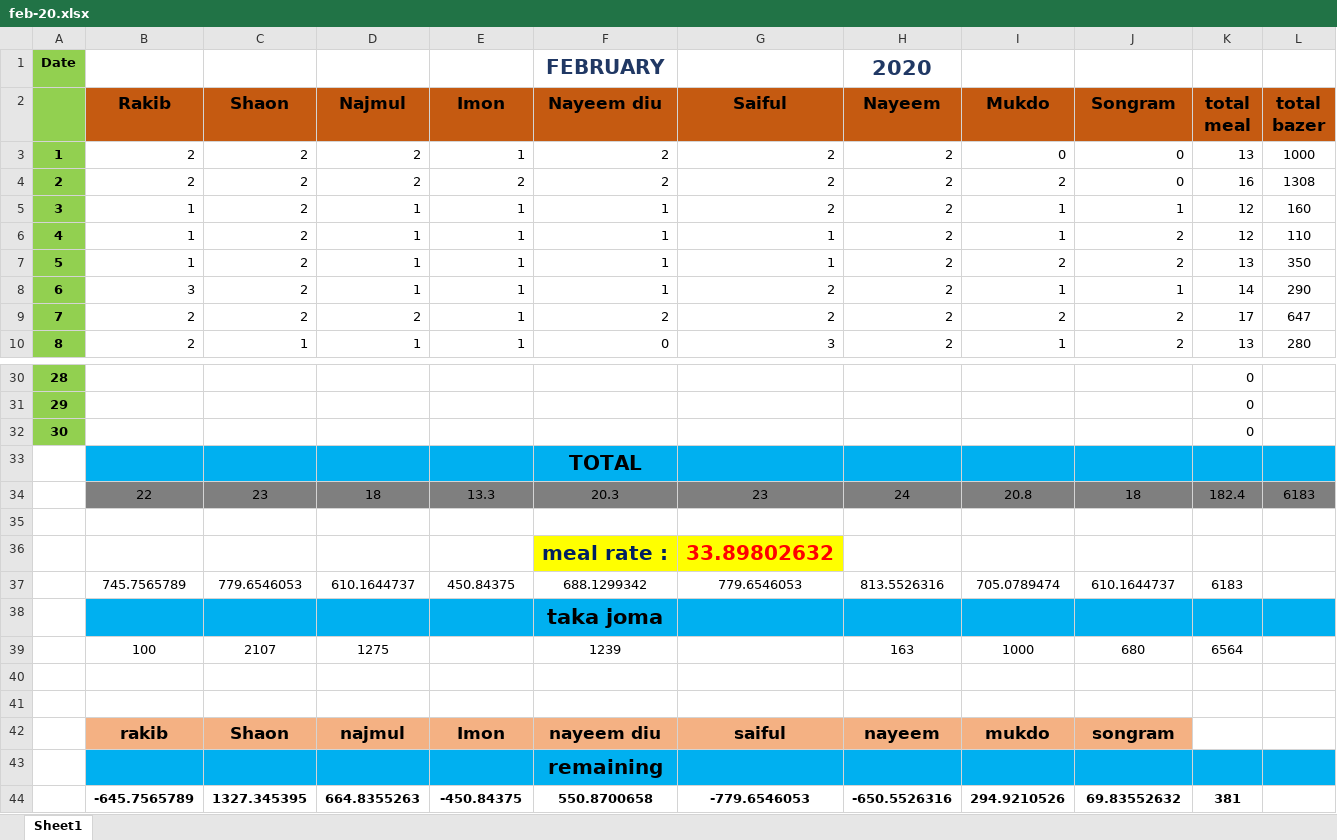
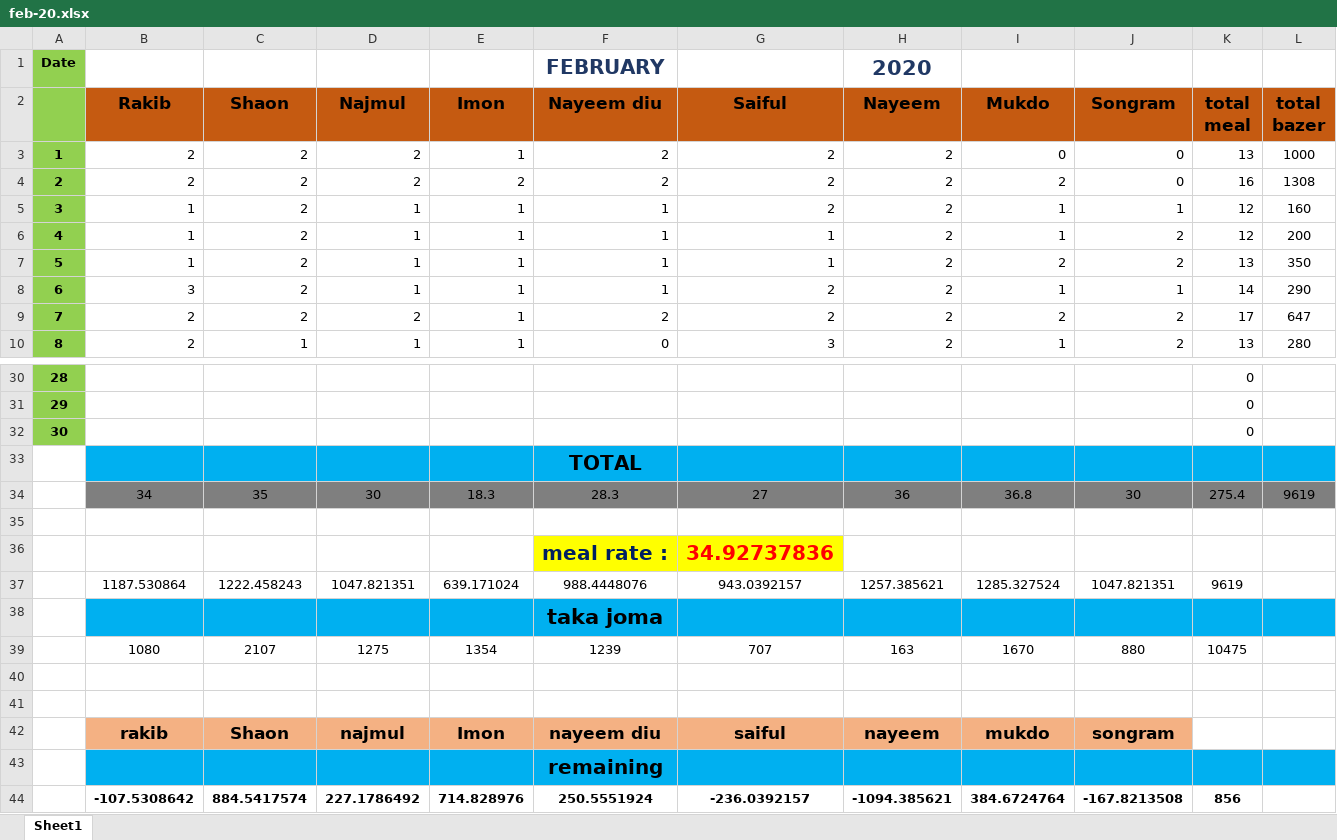
Before and after one commit to mukdo/augbazerlist, an Excel workbook: Feb 20/feb-20.xlsx, sheet Sheet1, drawn as a sheet; only a part is shown, gaps mark what is left out; values as stored, in another font and other column widths than the file's, no borders; conditional formats not drawn; removed rows and columns are numbered as before the commit, all else as after; rows hold the shown columns only; the diff covers the shown part only; the diff names each change by its address in the sheet, - before the commit and + after, or states it on an @@ line.

Commit message:
20 feb 20

```diff
--- a/Feb 20/feb-20.xlsx (sheet Sheet1)
+++ b/Feb 20/feb-20.xlsx (sheet Sheet1)
-L6 (total bazer): 110
+L6 (total bazer): 200
-row 34:  | 22 | 23 | 18 | 13.3 | 20.3 | 23 | 24 | 20.8 | 18 | 182.4 | 6183
+row 34:  | 34 | 35 | 30 | 18.3 | 28.3 | 27 | 36 | 36.8 | 30 | 275.4 | 9619
-G36 (Saiful): 33.89802632
+G36 (Saiful): 34.92737836
-row 37:  | 745.7565789 | 779.6546053 | 610.1644737 | 450.84375 | 688.1299342 | 779.6546053 | 813.5526316 | 705.0789474 | 610.1644737 | 6183
+row 37:  | 1187.530864 | 1222.458243 | 1047.821351 | 639.171024 | 988.4448076 | 943.0392157 | 1257.385621 | 1285.327524 | 1047.821351 | 9619
-row 39:  | 100 | 2107 | 1275 |  | 1239 |  | 163 | 1000 | 680 | 6564
+row 39:  | 1080 | 2107 | 1275 | 1354 | 1239 | 707 | 163 | 1670 | 880 | 10475
-row 44:  | -645.7565789 | 1327.345395 | 664.8355263 | -450.84375 | 550.8700658 | -779.6546053 | -650.5526316 | 294.9210526 | 69.83552632 | 381
+row 44:  | -107.5308642 | 884.5417574 | 227.1786492 | 714.828976 | 250.5551924 | -236.0392157 | -1094.385621 | 384.6724764 | -167.8213508 | 856
```
Also changed, not shown: 80 edited cells elsewhere in this sheet.
